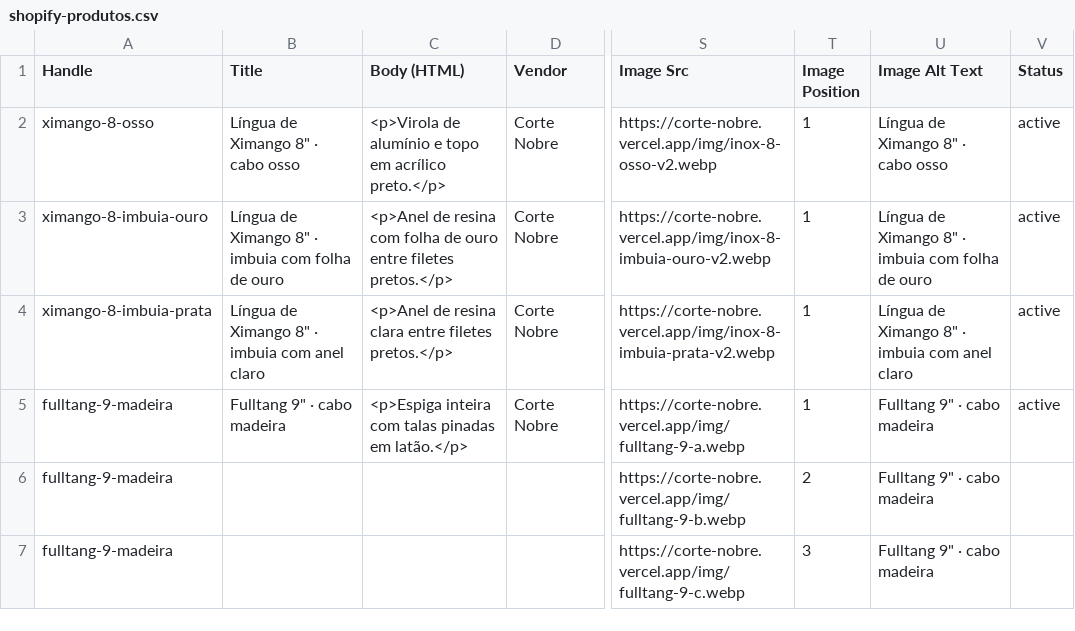
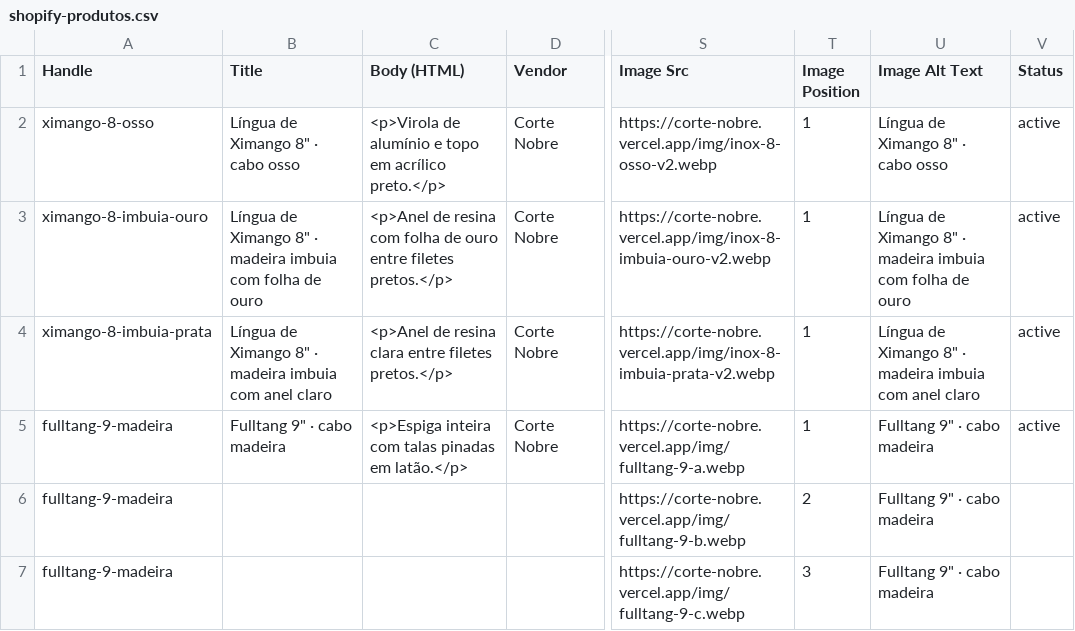
Before and after one commit to matheuslr3005/repositoriocortenobre, a CSV file: shopify-produtos.csv, drawn as a sheet; only a part is shown, gaps mark what is left out; the diff names each change by its address in the sheet, - before the commit and + after, or states it on an @@ line.

```diff
--- a/shopify-produtos.csv
+++ b/shopify-produtos.csv
-B3 (Title): …8" · imbuia com…
+B3 (Title): …8" · madeira imbuia com…
-U3 (Image Alt Text): …8" · imbuia com…
+U3 (Image Alt Text): …8" · madeira imbuia com…
-B4 (Title): …8" · imbuia com…
+B4 (Title): …8" · madeira imbuia com…
-U4 (Image Alt Text): …8" · imbuia com…
+U4 (Image Alt Text): …8" · madeira imbuia com…
```
Also changed, not shown: 11 other files.
